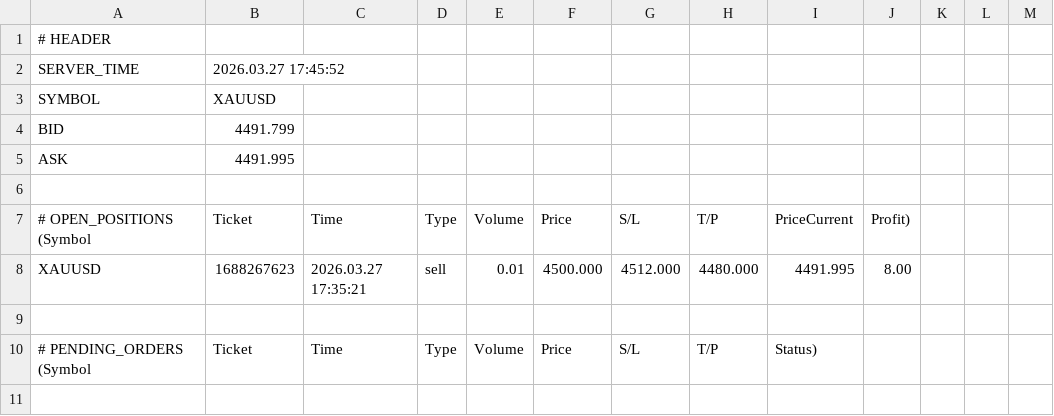
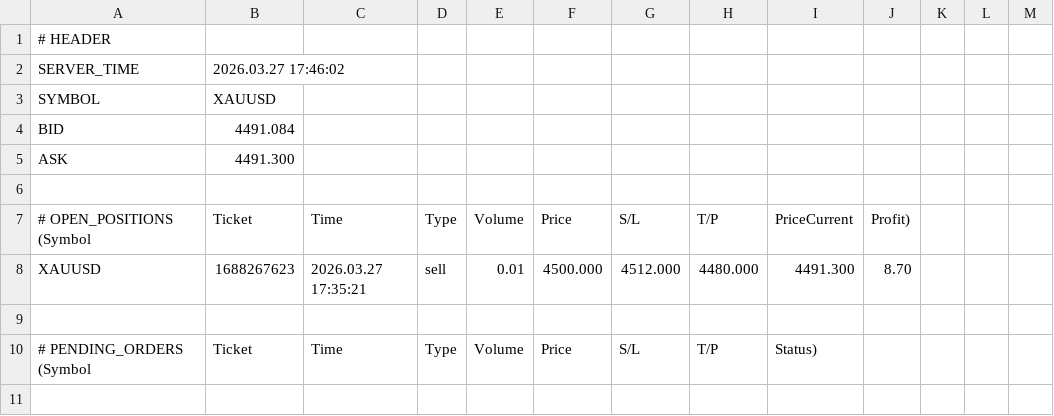
Before and after one commit to ramdanidian/Analisa-Market, a CSV file: market_status.csv, drawn as a sheet; only a part is shown.

Commit message:
Final Fix v4.81

```diff
--- a/market_status.csv
+++ b/market_status.csv
@@ -1,9 +1,9 @@
 # HEADER
-SERVER_TIME,2026.03.27 17:45:52
+SERVER_TIME,2026.03.27 17:46:02
 SYMBOL,XAUUSD
-BID,4491.799
-ASK,4491.995
+BID,4491.084
+ASK,4491.300
 
 # OPEN_POSITIONS (Symbol,Ticket,Time,Type,Volume,Price,S/L,T/P,PriceCurrent,Profit)
-XAUUSD,1688267623,2026.03.27 17:35:21,sell,0.01,4500.000,4512.000,4480.000,4491.995,8.00
+XAUUSD,1688267623,2026.03.27 17:35:21,sell,0.01,4500.000,4512.000,4480.000,4491.300,8.70
 
```
